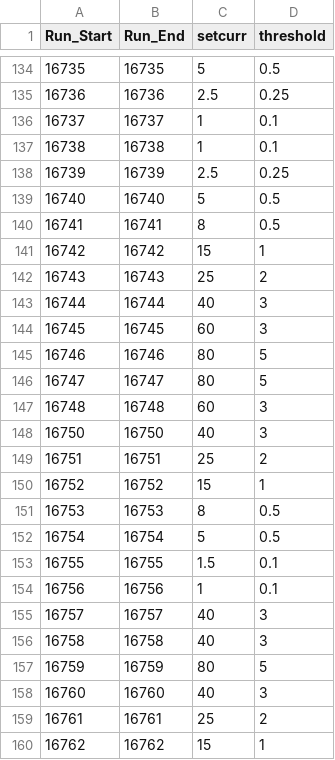
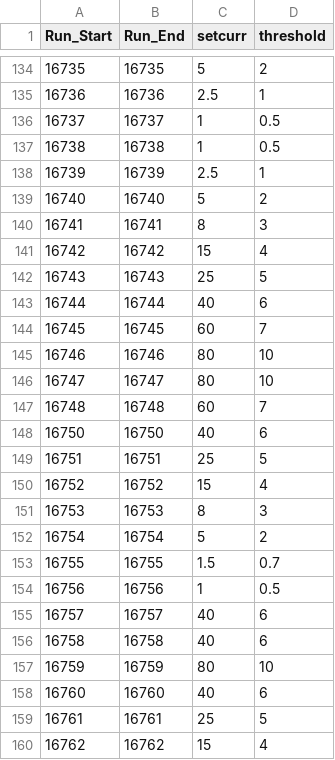
Before and after one commit to JeffersonLab/UTIL_PION, a CSV file: DB/PARAM/PionLT/Current_Parameters.csv, drawn as a sheet; only a part is shown, gaps mark what is left out; the diff covers the shown part only.

```diff
--- a/DB/PARAM/PionLT/Current_Parameters.csv
+++ b/DB/PARAM/PionLT/Current_Parameters.csv
@@ -134,27 +134,27 @@ Run_Start,Run_End,setcurr,threshold
-16735,16735,5,0.5
-16736,16736,2.5,0.25
-16737,16737,1,0.1
-16738,16738,1,0.1
-16739,16739,2.5,0.25
-16740,16740,5,0.5
-16741,16741,8,0.5
-16742,16742,15,1
-16743,16743,25,2
-16744,16744,40,3
-16745,16745,60,3
-16746,16746,80,5
-16747,16747,80,5
-16748,16748,60,3
-16750,16750,40,3
-16751,16751,25,2
-16752,16752,15,1
-16753,16753,8,0.5
-16754,16754,5,0.5
-16755,16755,1.5,0.1
-16756,16756,1,0.1
-16757,16757,40,3
-16758,16758,40,3
-16759,16759,80,5
-16760,16760,40,3
-16761,16761,25,2
-16762,16762,15,1
+16735,16735,5,2
+16736,16736,2.5,1
+16737,16737,1,0.5
+16738,16738,1,0.5
+16739,16739,2.5,1
+16740,16740,5,2
+16741,16741,8,3
+16742,16742,15,4
+16743,16743,25,5
+16744,16744,40,6
+16745,16745,60,7
+16746,16746,80,10
+16747,16747,80,10
+16748,16748,60,7
+16750,16750,40,6
+16751,16751,25,5
+16752,16752,15,4
+16753,16753,8,3
+16754,16754,5,2
+16755,16755,1.5,0.7
+16756,16756,1,0.5
+16757,16757,40,6
+16758,16758,40,6
+16759,16759,80,10
+16760,16760,40,6
+16761,16761,25,5
+16762,16762,15,4
```
Also changed, not shown: 29 edited cells elsewhere in this file.
